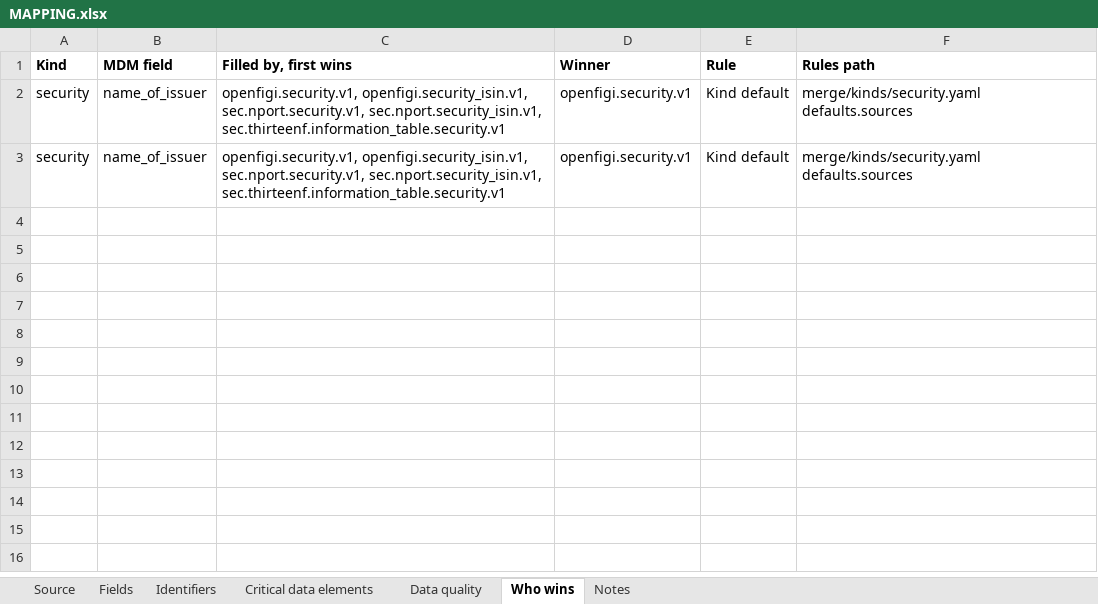
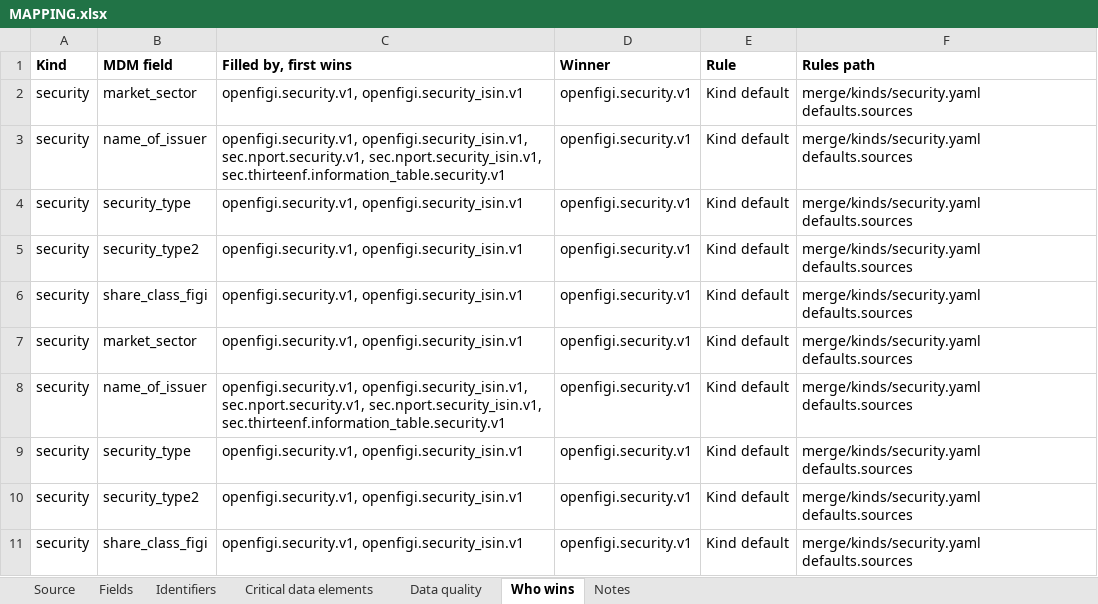
Before and after one commit to paulananth/edgartools-platform, an Excel workbook: rules/sources/openfigi/MAPPING.xlsx, sheet Who wins, drawn as a sheet; values as stored, in another font and other column widths than the file's, no borders; the diff names each change by its address in the sheet, - before the commit and + after, or states it on an @@ line.

```diff
--- a/rules/sources/openfigi/MAPPING.xlsx (sheet Who wins)
+++ b/rules/sources/openfigi/MAPPING.xlsx (sheet Who wins)
+row 2: security | market_sector | openfigi.security.v1, openfigi.security_isin.v1 | openfigi.security.v1 | Kind default | merge/kinds/security.yaml defaults.sources
+row 4: security | security_type | openfigi.security.v1, openfigi.security_isin.v1 | openfigi.security.v1 | Kind default | merge/kinds/security.yaml defaults.sources
+row 5: security | security_type2 | openfigi.security.v1, openfigi.security_isin.v1 | openfigi.security.v1 | Kind default | merge/kinds/security.yaml defaults.sources
+row 6: security | share_class_figi | openfigi.security.v1, openfigi.security_isin.v1 | openfigi.security.v1 | Kind default | merge/kinds/security.yaml defaults.sources
+row 7: security | market_sector | openfigi.security.v1, openfigi.security_isin.v1 | openfigi.security.v1 | Kind default | merge/kinds/security.yaml defaults.sources
+row 9: security | security_type | openfigi.security.v1, openfigi.security_isin.v1 | openfigi.security.v1 | Kind default | merge/kinds/security.yaml defaults.sources
+row 10: security | security_type2 | openfigi.security.v1, openfigi.security_isin.v1 | openfigi.security.v1 | Kind default | merge/kinds/security.yaml defaults.sources
+row 11: security | share_class_figi | openfigi.security.v1, openfigi.security_isin.v1 | openfigi.security.v1 | Kind default | merge/kinds/security.yaml defaults.sources
```
Also changed, not shown: sheet Fields, rules/merge/kinds/security.xlsx, 6 other files.
